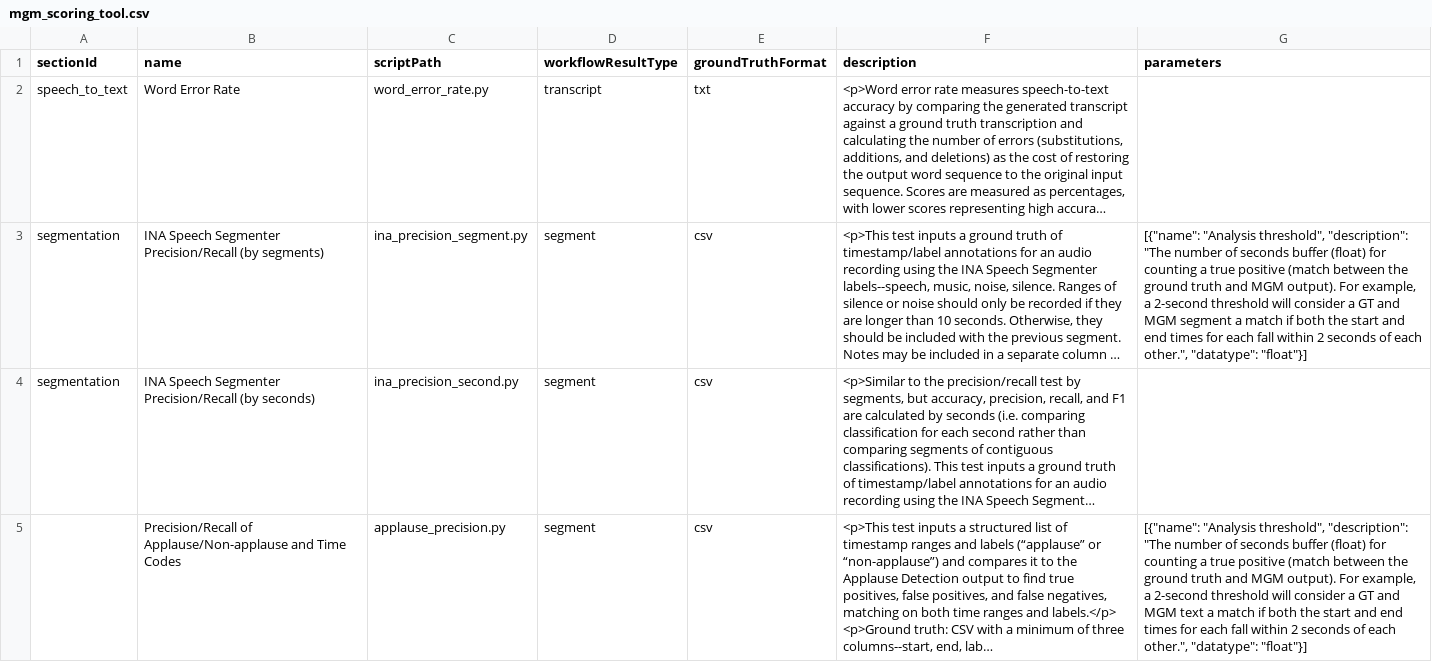
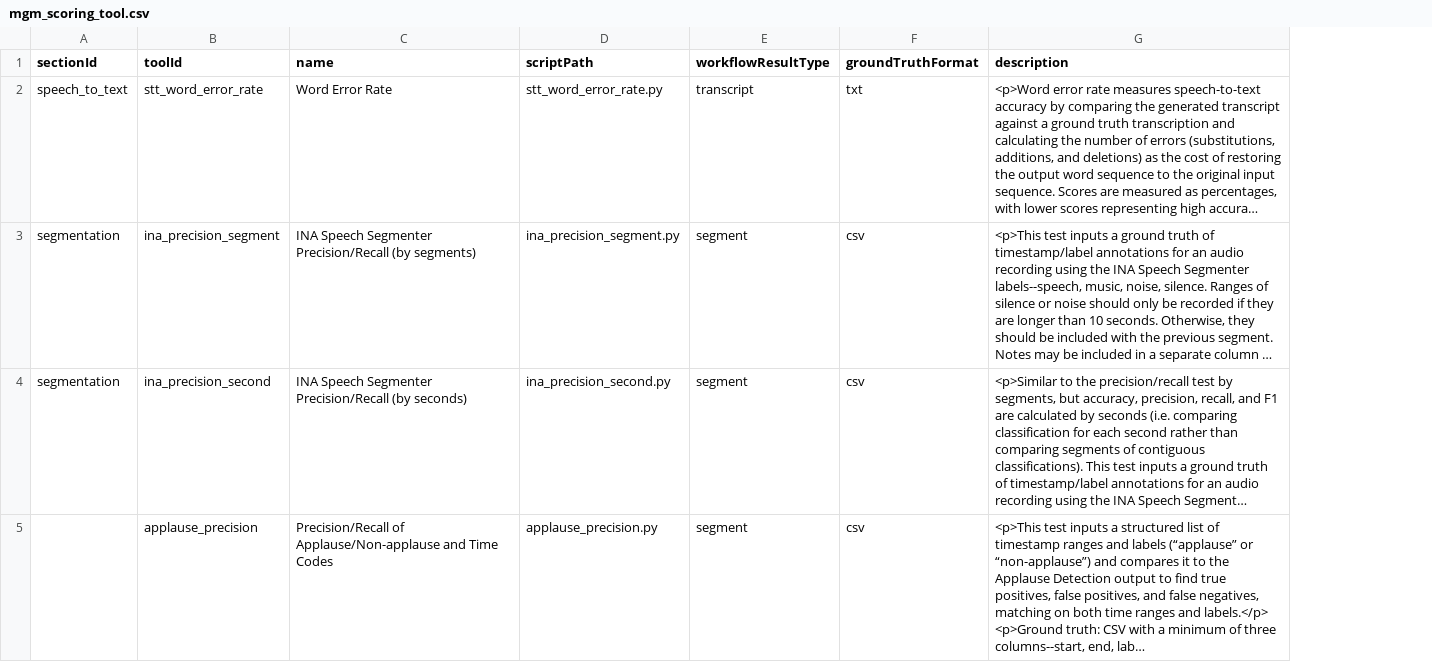
Before and after one commit to AudiovisualMetadataPlatform/amppd, a CSV file: src/main/resources/db/mgm_scoring_tool.csv, drawn as a sheet; only a part is shown; long unchanged cells end in …; removed rows and columns are numbered as before the commit, all else as after; the diff covers the shown part only; the diff names each change by its address in the sheet, - before the commit and + after, or states it on an @@ line.

```diff
--- a/src/main/resources/db/mgm_scoring_tool.csv
+++ b/src/main/resources/db/mgm_scoring_tool.csv
+column B (toolId), rows 2-5: stt_word_error_rate | ina_precision_segment | ina_precision_second | applause_precision
-column G (parameters), rows 3-5: [{"name": "Analysis threshold", "description": "The number of seconds buffer (float) for counting a true positive (match between the ground truth and MGM output). For example, a 2-second threshold will consider a GT and MGM segment a match if both the start and end times for each fall within 2 seconds of each other.", "datatype": "float"}] |  | [{"name": "Analysis threshold", "description": "The number of seconds buffer (float) for counting a true positive (match between the ground truth and MGM output). For example, a 2-second threshold will consider a GT and MGM text a match if both the start and end times for each fall within 2 seconds of each other.", "datatype": "float"}]
-D2 (scriptPath): word_error_rate.py
+D2 (scriptPath): stt_word_error_rate.py
```
Also changed, not shown: 6 edited cells elsewhere in this file, src/main/resources/db/mgm_category.csv, src/main/resources/db/mgm_tool.csv, 9 other files.
